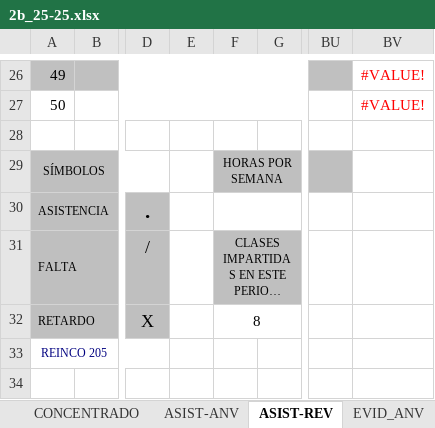
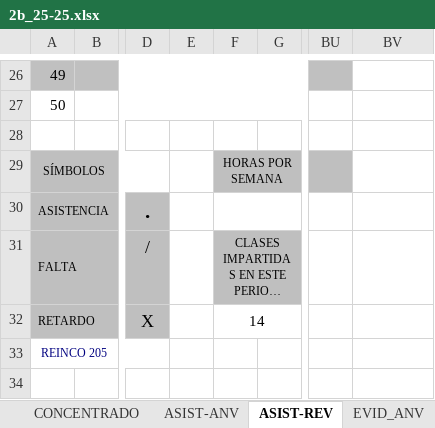
Before and after one commit to elpidiomt/esc, an Excel workbook: 2b_25-25.xlsx, sheet ASIST-REV, drawn as a sheet; only a part is shown, gaps mark what is left out; long unchanged cells end in …; values as stored, in another font and other column widths than the file's, no borders; the diff covers the shown part only; the diff names each change by its address in the sheet, - before the commit and + after, or states it on an @@ line.

```diff
--- a/2b_25-25.xlsx (sheet ASIST-REV)
+++ b/2b_25-25.xlsx (sheet ASIST-REV)
-BV26:BV27: #VALUE!
+BV26:BV27: (empty)
-F32: 8
+F32: 14
```
Also changed, not shown: 23 added rows, 23 removed rows and 11 edited cells elsewhere in this sheet, sheet ASIST-ANV, sheet EVID_ANV, sheet EVID_REV, sheet CALIF_ANV, sheet CALIF_REV, sheet CONCENTRADO.
